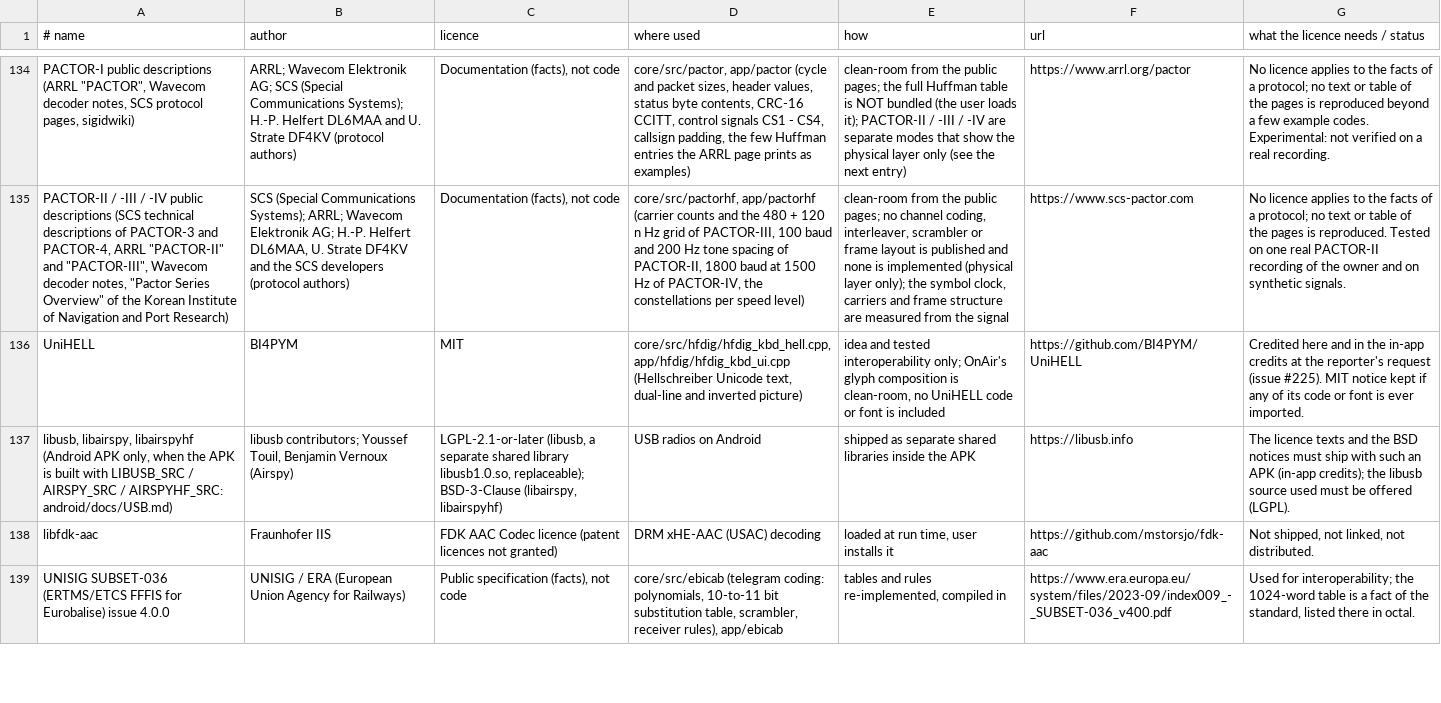
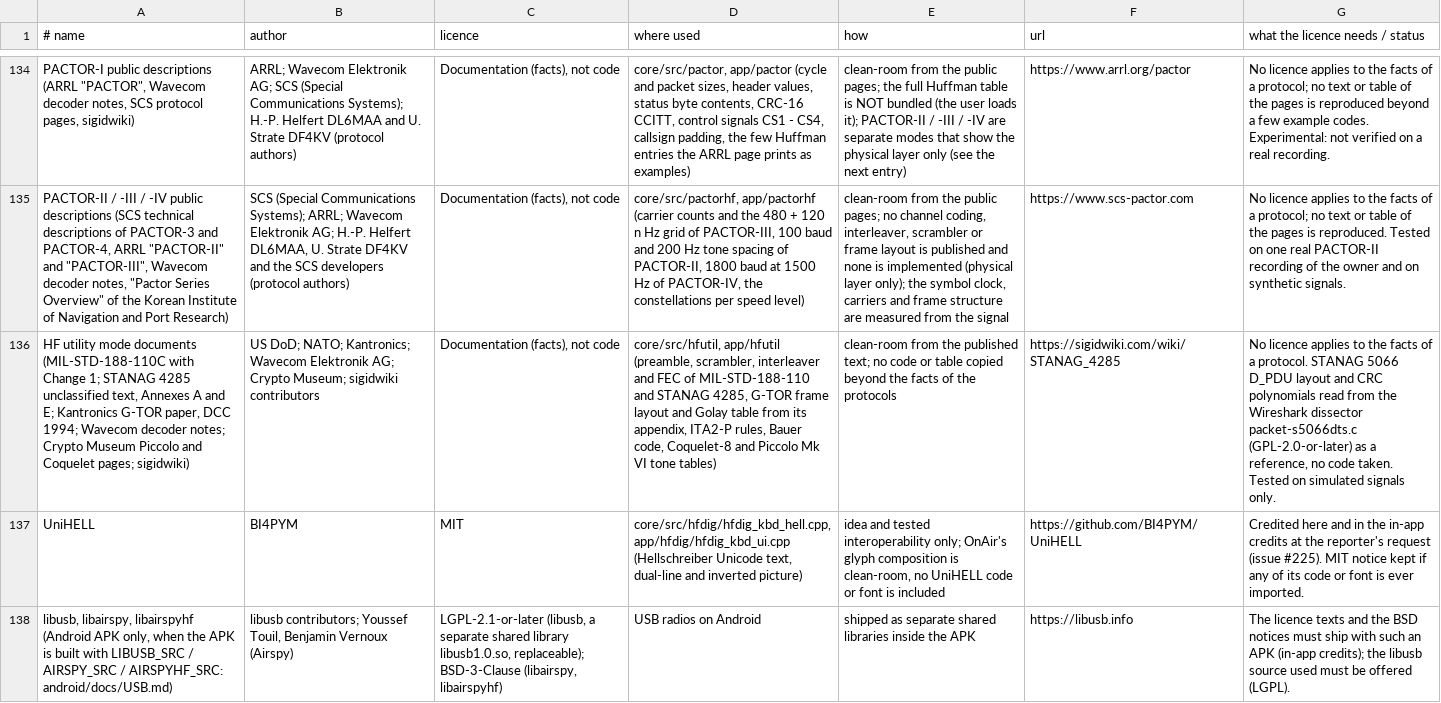
Before and after one commit to adswill/OnAir, a TSV file: tools/credits_data.tsv, drawn as a sheet; only a part is shown, gaps mark what is left out; the shorter side is filled out with more unchanged rows; the diff names each change by its address in the sheet, - before the commit and + after, or states it on an @@ line.

```diff
--- a/tools/credits_data.tsv
+++ b/tools/credits_data.tsv
+row 136: HF utility mode documents (MIL-STD-188-110C with Change 1; STANAG 4285 unclassified text, Annexes A and E; Kantronics G-TOR paper, DCC 1994; Wavecom decoder notes; Crypto Museum Piccolo and Coquelet pages; sigidwiki) | US DoD; NATO; Kantronics; Wavecom Elektronik AG; Crypto Museum; sigidwiki contributors | Documentation (facts), not code | core/src/hfutil, app/hfutil (preamble, scrambler, interleaver and FEC of MIL-STD-188-110 and STANAG 4285, G-TOR frame layout and Golay table from its appendix, ITA2-P rules, Bauer code, Coquelet-8 and Piccolo Mk VI tone tables) | clean-room from the published text; no code or table copied beyond the facts of the protocols | https://sigidwiki.com/wiki/STANAG_4285 | No licence applies to the facts of a protocol. STANAG 5066 D_PDU layout and CRC polynomials read from the Wireshark dissector packet-s5066dts.c (GPL-2.0-or-later) as a reference, no code taken. Tested on simulated signals only.
```
Also changed, not shown: 7 other files.
